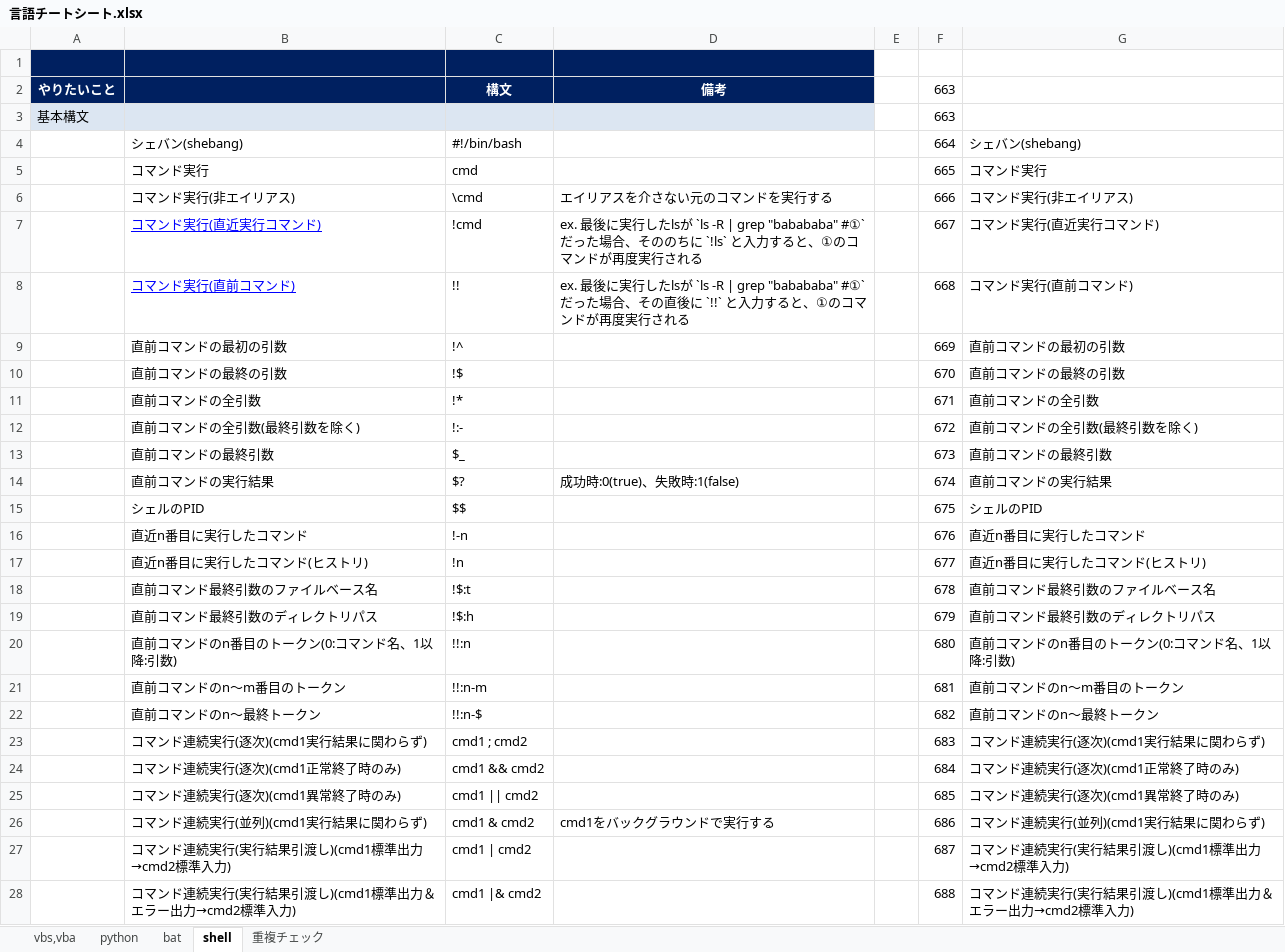
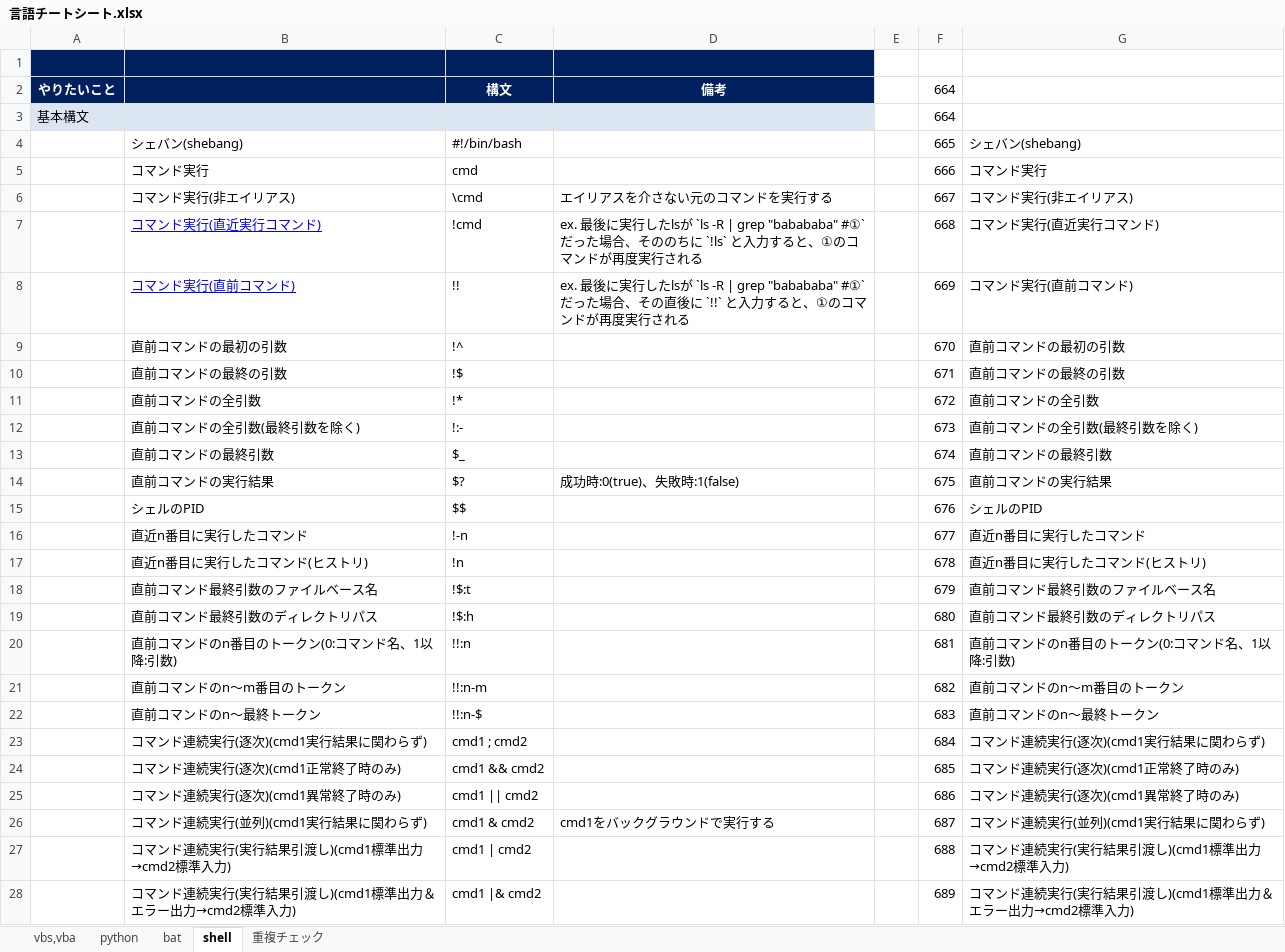
Before and after one commit to draemonash2/other, an Excel workbook: 言語チートシート.xlsx, sheet shell, drawn as a sheet; only a part is shown; values as stored, in another font and other column widths than the file's, no borders; the diff covers the shown part only; the diff names each change by its address in the sheet, - before the commit and + after, or states it on an @@ line.

```diff
--- a/言語チートシート.xlsx (sheet shell)
+++ b/言語チートシート.xlsx (sheet shell)
-F2: 663
+F2: 664
-F3 (664): 663
+F3 (664): 664
-F4 (664): 664
+F4 (664): 665
-F5 (664): 665
+F5 (664): 666
-F6 (664): 666
+F6 (664): 667
-F7 (664): 667
+F7 (664): 668
-F8 (664): 668
+F8 (664): 669
-F9 (664): 669
+F9 (664): 670
-F10 (664): 670
+F10 (664): 671
-F11 (664): 671
+F11 (664): 672
-F12 (664): 672
+F12 (664): 673
-F13 (664): 673
+F13 (664): 674
-F14 (664): 674
+F14 (664): 675
-F15 (664): 675
+F15 (664): 676
-F16 (664): 676
+F16 (664): 677
-F17 (664): 677
+F17 (664): 678
-F18 (664): 678
+F18 (664): 679
-F19 (664): 679
+F19 (664): 680
-F20 (664): 680
+F20 (664): 681
-F21 (664): 681
+F21 (664): 682
-F22 (664): 682
+F22 (664): 683
-F23 (664): 683
+F23 (664): 684
-F24 (664): 684
+F24 (664): 685
-F25 (664): 685
+F25 (664): 686
-F26 (664): 686
+F26 (664): 687
-F27 (664): 687
+F27 (664): 688
-F28 (664): 688
+F28 (664): 689
```
Also changed, not shown: 476 edited cells elsewhere in this sheet, sheet 重複チェック, sheet python, sheet bat, formulas that keep their value, hidden cells.
